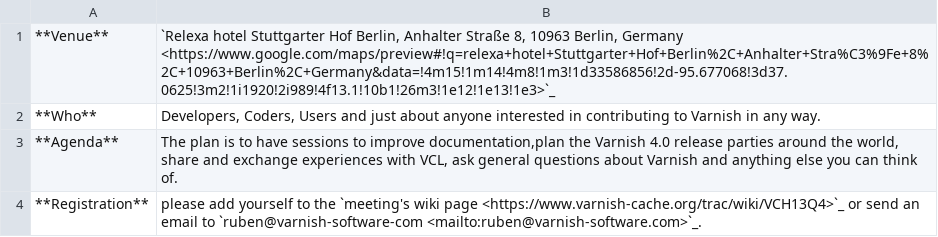
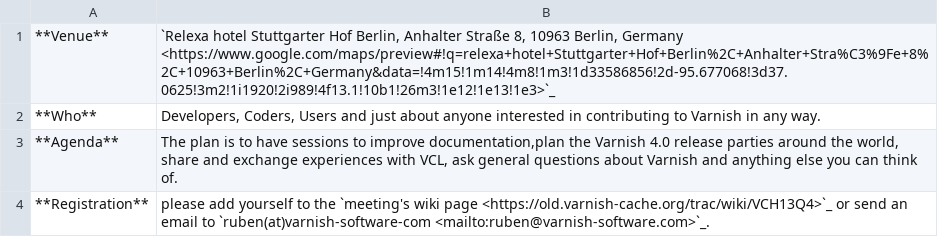
Before and after one commit to staiyeba/homepage, a CSV file: R1/source/news/tables/vug8_table6.csv, drawn as a sheet.

```diff
--- a/R1/source/news/tables/vug8_table6.csv
+++ b/R1/source/news/tables/vug8_table6.csv
@@ -3,2 +3,2 @@
 **Agenda**,"The plan is to have sessions to improve documentation,plan the Varnish 4.0 release parties around the world, share and exchange experiences with VCL, ask general questions about Varnish and anything else you can think of."
-**Registration**,please add yourself to the `meeting's wiki page <https://www.varnish-cache.org/trac/wiki/VCH13Q4>`_ or send an email to `ruben@varnish-software-com <mailto:ruben@varnish-software.com>`_.
+**Registration**,please add yourself to the `meeting's wiki page <https://old.varnish-cache.org/trac/wiki/VCH13Q4>`_ or send an email to `ruben(at)varnish-software-com <mailto:ruben@varnish-software.com>`_.
```
Also changed, not shown: R1/source/news/tables/vug10_table2.csv, R1/source/news/tables/vug10_table3.csv, 13 other files.
